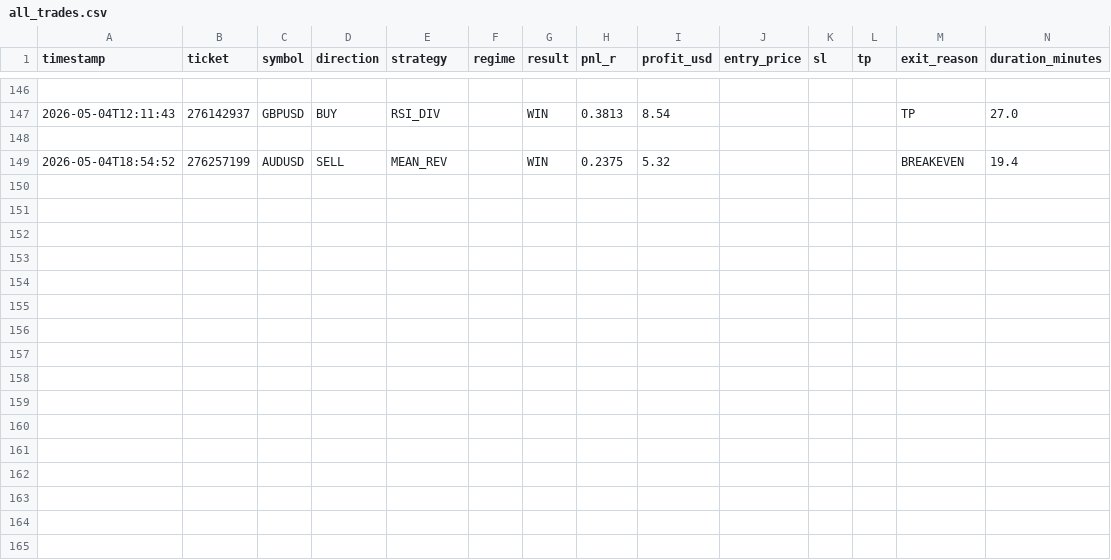
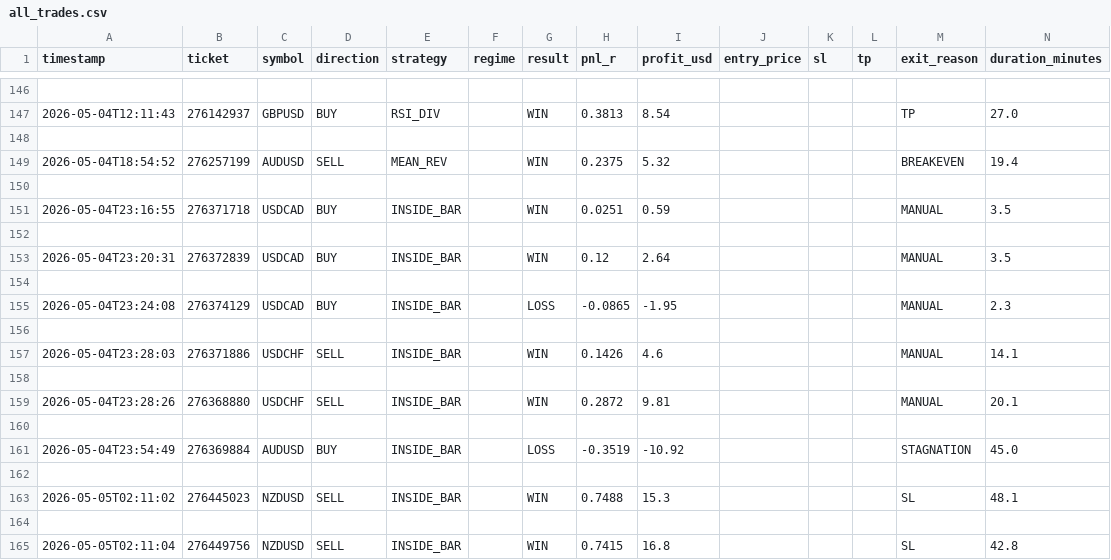
Before and after one commit to arsiqty9/aish-logs, a CSV file: all_trades.csv, drawn as a sheet; only a part is shown, gaps mark what is left out; rows hold the shown columns only; the diff names each change by its address in the sheet, - before the commit and + after, or states it on an @@ line.

```diff
--- a/all_trades.csv
+++ b/all_trades.csv
+row 150: (empty)
+row 151: 2026-05-04T23:16:55 | 276371718 | USDCAD | BUY | INSIDE_BAR |  | WIN | 0.0251 | 0.59 |  |  |  | MANUAL | 3.5
+row 152: (empty)
+row 153: 2026-05-04T23:20:31 | 276372839 | USDCAD | BUY | INSIDE_BAR |  | WIN | 0.12 | 2.64 |  |  |  | MANUAL | 3.5
+row 154: (empty)
+row 155: 2026-05-04T23:24:08 | 276374129 | USDCAD | BUY | INSIDE_BAR |  | LOSS | -0.0865 | -1.95 |  |  |  | MANUAL | 2.3
+row 156: (empty)
+row 157: 2026-05-04T23:28:03 | 276371886 | USDCHF | SELL | INSIDE_BAR |  | WIN | 0.1426 | 4.6 |  |  |  | MANUAL | 14.1
+row 158: (empty)
+row 159: 2026-05-04T23:28:26 | 276368880 | USDCHF | SELL | INSIDE_BAR |  | WIN | 0.2872 | 9.81 |  |  |  | MANUAL | 20.1
+row 160: (empty)
+row 161: 2026-05-04T23:54:49 | 276369884 | AUDUSD | BUY | INSIDE_BAR |  | LOSS | -0.3519 | -10.92 |  |  |  | STAGNATION | 45.0
+row 162: (empty)
+row 163: 2026-05-05T02:11:02 | 276445023 | NZDUSD | SELL | INSIDE_BAR |  | WIN | 0.7488 | 15.3 |  |  |  | SL | 48.1
+row 164: (empty)
+row 165: 2026-05-05T02:11:04 | 276449756 | NZDUSD | SELL | INSIDE_BAR |  | WIN | 0.7415 | 16.8 |  |  |  | SL | 42.8
```
Also changed, not shown: 4 other files.
